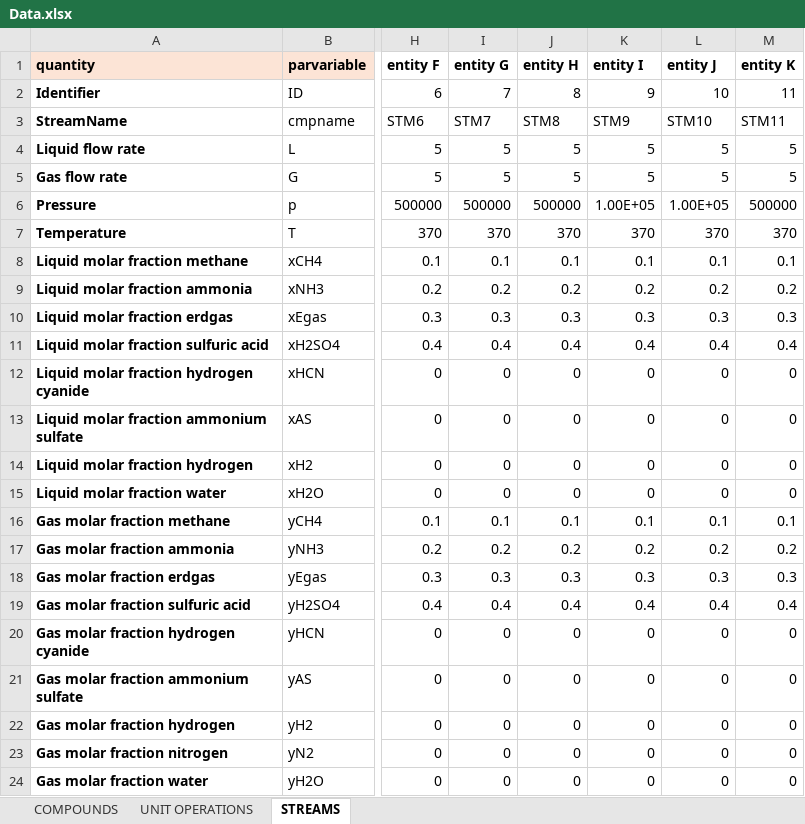
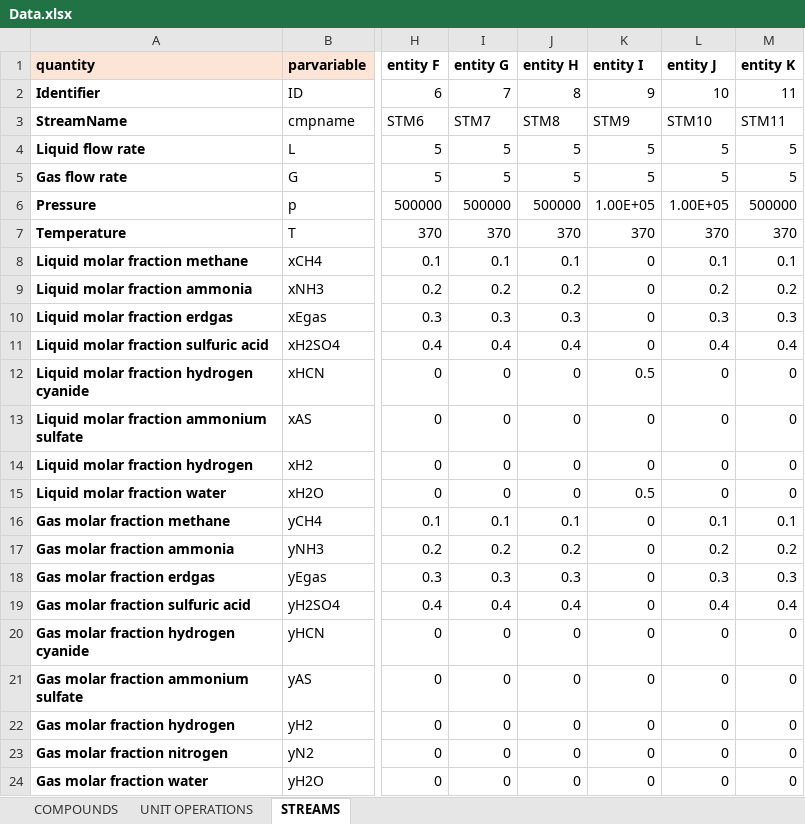
Before and after one commit to triceert/CS, an Excel workbook: MatlabWD/Data.xlsx, sheet STREAMS, drawn as a sheet; only a part is shown, gaps mark what is left out; values as stored, in another font and other column widths than the file's, no borders; the diff names each change by its address in the sheet, - before the commit and + after, or states it on an @@ line.

Commit message:
mole fractions for H2O in Data.xlsx fixed implementation of hcn_distillation into main

```diff
--- a/MatlabWD/Data.xlsx (sheet STREAMS)
+++ b/MatlabWD/Data.xlsx (sheet STREAMS)
-K8 (entity I): 0.1
+K8 (entity I): 0
-K9 (entity I): 0.2
+K9 (entity I): 0
-K10 (entity I): 0.3
+K10 (entity I): 0
-K11 (entity I): 0.4
+K11 (entity I): 0
-K12 (entity I): 0
+K12 (entity I): 0.5
-K15 (entity I): 0
+K15 (entity I): 0.5
-K16 (entity I): 0.1
+K16 (entity I): 0
-K17 (entity I): 0.2
+K17 (entity I): 0
-K18 (entity I): 0.3
+K18 (entity I): 0
-K19 (entity I): 0.4
+K19 (entity I): 0
```
Also changed, not shown: 1 other file.
